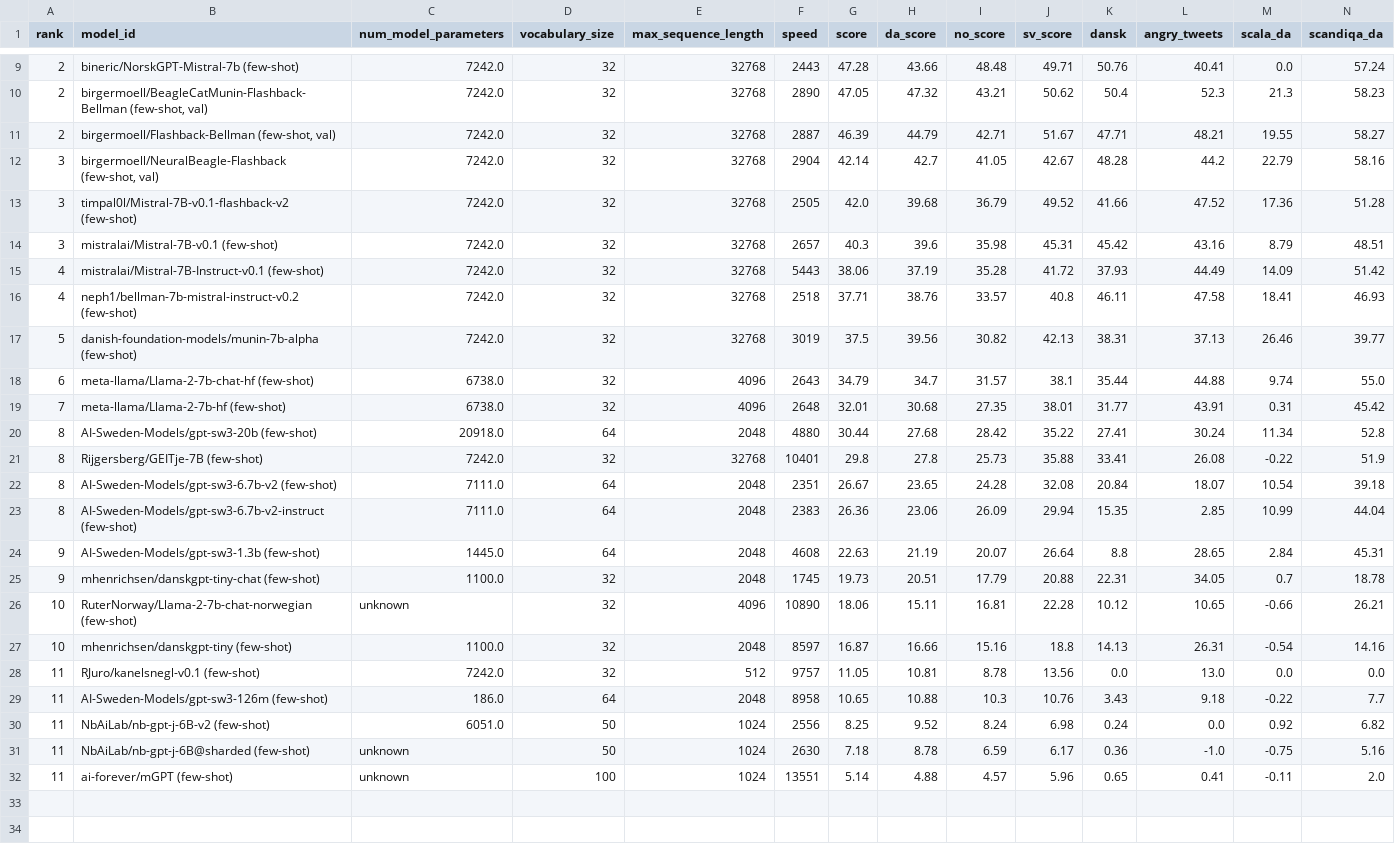
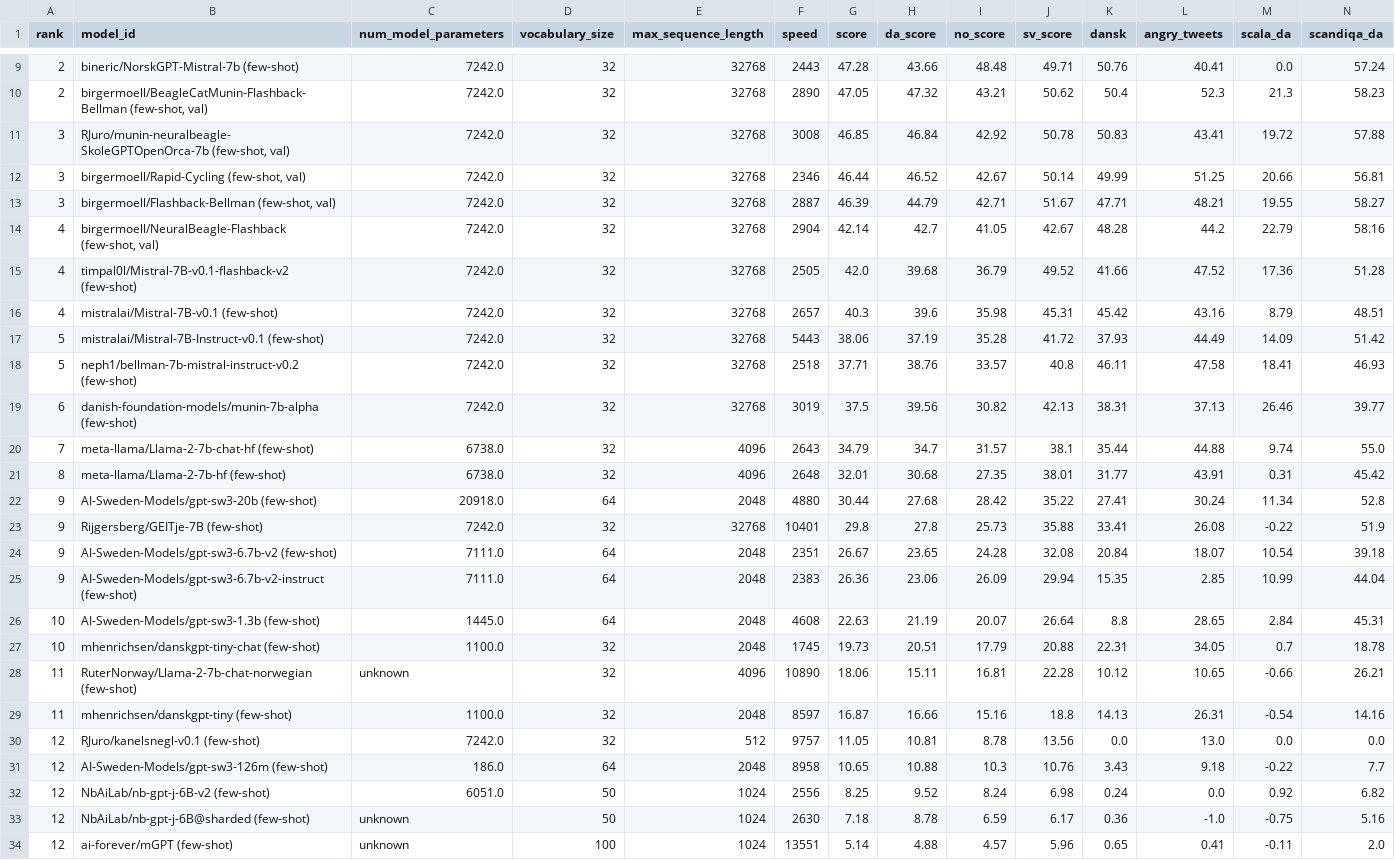
Before and after one commit to ScandEval/scandeval.github.io, a CSV file: mainland-scandinavian-nlg.csv, drawn as a sheet; only a part is shown, gaps mark what is left out; addresses are those after the commit; rows hold the shown columns only; the diff names each change by its address in the sheet, - before the commit and + after, or states it on an @@ line.

Commit message:
feat: Add merged models

```diff
--- a/mainland-scandinavian-nlg.csv
+++ b/mainland-scandinavian-nlg.csv
+row 11: 3 | RJuro/munin-neuralbeagle-SkoleGPTOpenOrca-7b (few-shot, val) | 7242.0 | 32 | 32768 | 3008 | 46.85 | 46.84 | 42.92 | 50.78 | 50.83 | 43.41 | 19.72 | 57.88
+row 12: 3 | birgermoell/Rapid-Cycling (few-shot, val) | 7242.0 | 32 | 32768 | 2346 | 46.44 | 46.52 | 42.67 | 50.14 | 49.99 | 51.25 | 20.66 | 56.81
-A13 (rank): 2
+A13 (rank): 3
-A14:A16 (rank): 3
+A14:A16 (rank): 4
-A17:A18 (rank): 4
+A17:A18 (rank): 5
-A19 (rank): 5
+A19 (rank): 6
-A20 (rank): 6
+A20 (rank): 7
-A21 (rank): 7
+A21 (rank): 8
-A22:A25 (rank): 8
+A22:A25 (rank): 9
-A26:A27 (rank): 9
+A26:A27 (rank): 10
-A28:A29 (rank): 10
+A28:A29 (rank): 11
-A30:A34 (rank): 11
+A30:A34 (rank): 12
```
Also changed, not shown: dutch-nlg.csv, english-nlg.csv, 13 other files.
